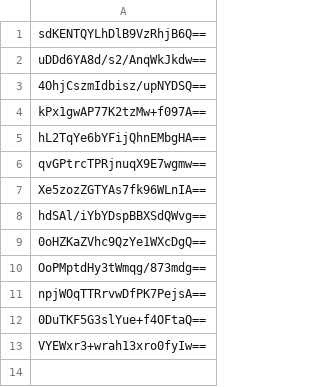
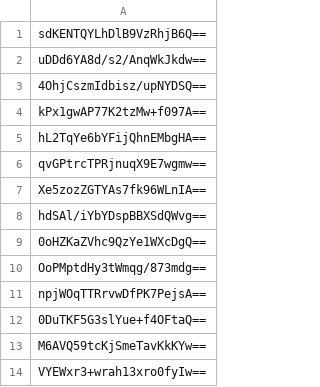
Before and after one commit to bluebluebluejhgafjk/the-link-poop, a CSV file: raw_end_user.csv, drawn as a sheet; the diff names each change by its address in the sheet, - before the commit and + after, or states it on an @@ line.

Commit message:
Auto-update raw_end_user.csv (14 hashes)

```diff
--- a/raw_end_user.csv
+++ b/raw_end_user.csv
+row 13: M6AVQ59tcKjSmeTavKkKYw==
```
